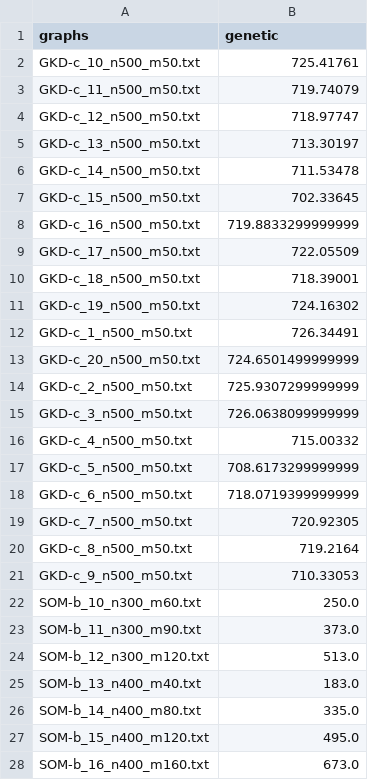
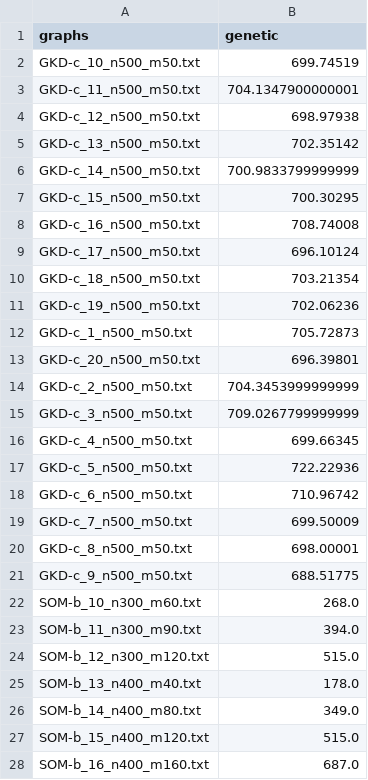
Before and after one commit to VaranTavers/julia_maxmindp, a CSV file: src/results.csv, drawn as a sheet; only a part is shown; the diff covers the shown part only.

```diff
--- a/src/results.csv
+++ b/src/results.csv
@@ -1,28 +1,28 @@
 graphs,genetic
-GKD-c_10_n500_m50.txt,725.41761
-GKD-c_11_n500_m50.txt,719.74079
-GKD-c_12_n500_m50.txt,718.97747
-GKD-c_13_n500_m50.txt,713.30197
-GKD-c_14_n500_m50.txt,711.53478
-GKD-c_15_n500_m50.txt,702.33645
-GKD-c_16_n500_m50.txt,719.8833299999999
-GKD-c_17_n500_m50.txt,722.05509
-GKD-c_18_n500_m50.txt,718.39001
-GKD-c_19_n500_m50.txt,724.16302
-GKD-c_1_n500_m50.txt,726.34491
-GKD-c_20_n500_m50.txt,724.6501499999999
-GKD-c_2_n500_m50.txt,725.9307299999999
-GKD-c_3_n500_m50.txt,726.0638099999999
-GKD-c_4_n500_m50.txt,715.00332
-GKD-c_5_n500_m50.txt,708.6173299999999
-GKD-c_6_n500_m50.txt,718.0719399999999
-GKD-c_7_n500_m50.txt,720.92305
-GKD-c_8_n500_m50.txt,719.2164
-GKD-c_9_n500_m50.txt,710.33053
-SOM-b_10_n300_m60.txt,250.0
-SOM-b_11_n300_m90.txt,373.0
-SOM-b_12_n300_m120.txt,513.0
-SOM-b_13_n400_m40.txt,183.0
-SOM-b_14_n400_m80.txt,335.0
-SOM-b_15_n400_m120.txt,495.0
-SOM-b_16_n400_m160.txt,673.0
+GKD-c_10_n500_m50.txt,699.74519
+GKD-c_11_n500_m50.txt,704.1347900000001
+GKD-c_12_n500_m50.txt,698.97938
+GKD-c_13_n500_m50.txt,702.35142
+GKD-c_14_n500_m50.txt,700.9833799999999
+GKD-c_15_n500_m50.txt,700.30295
+GKD-c_16_n500_m50.txt,708.74008
+GKD-c_17_n500_m50.txt,696.10124
+GKD-c_18_n500_m50.txt,703.21354
+GKD-c_19_n500_m50.txt,702.06236
+GKD-c_1_n500_m50.txt,705.72873
+GKD-c_20_n500_m50.txt,696.39801
+GKD-c_2_n500_m50.txt,704.3453999999999
+GKD-c_3_n500_m50.txt,709.0267799999999
+GKD-c_4_n500_m50.txt,699.66345
+GKD-c_5_n500_m50.txt,722.22936
+GKD-c_6_n500_m50.txt,710.96742
+GKD-c_7_n500_m50.txt,699.50009
+GKD-c_8_n500_m50.txt,698.00001
+GKD-c_9_n500_m50.txt,688.51775
+SOM-b_10_n300_m60.txt,268.0
+SOM-b_11_n300_m90.txt,394.0
+SOM-b_12_n300_m120.txt,515.0
+SOM-b_13_n400_m40.txt,178.0
+SOM-b_14_n400_m80.txt,349.0
+SOM-b_15_n400_m120.txt,515.0
+SOM-b_16_n400_m160.txt,687.0
```
Also changed, not shown: 13 edited cells elsewhere in this file, src/results_big.csv, 5 other files.
